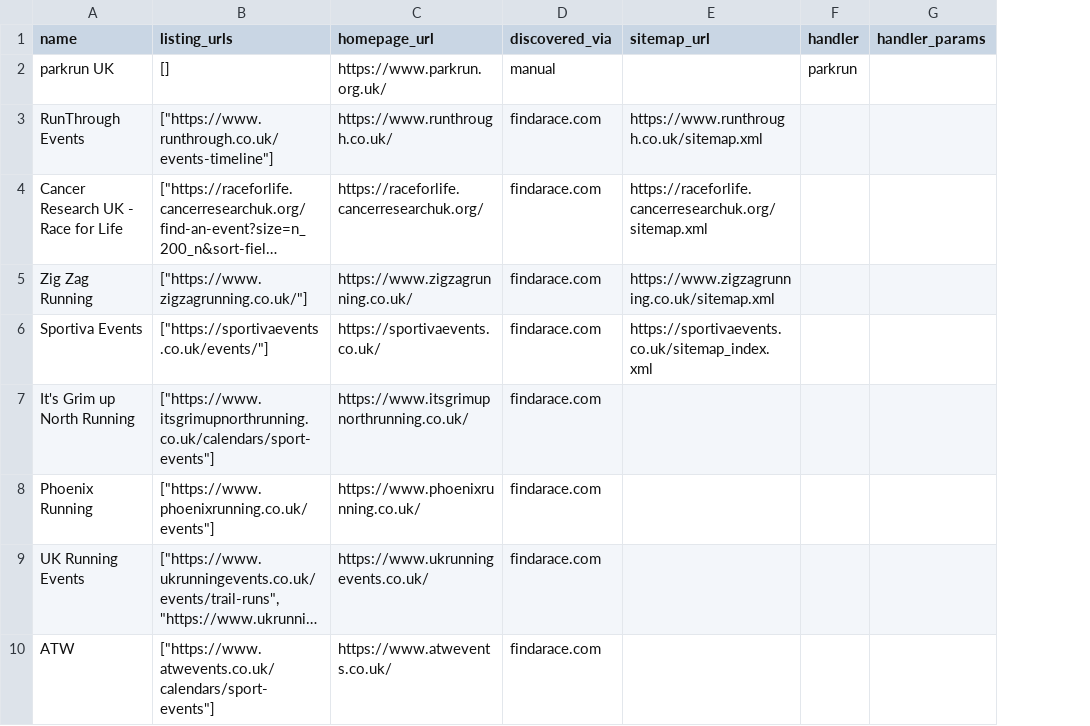
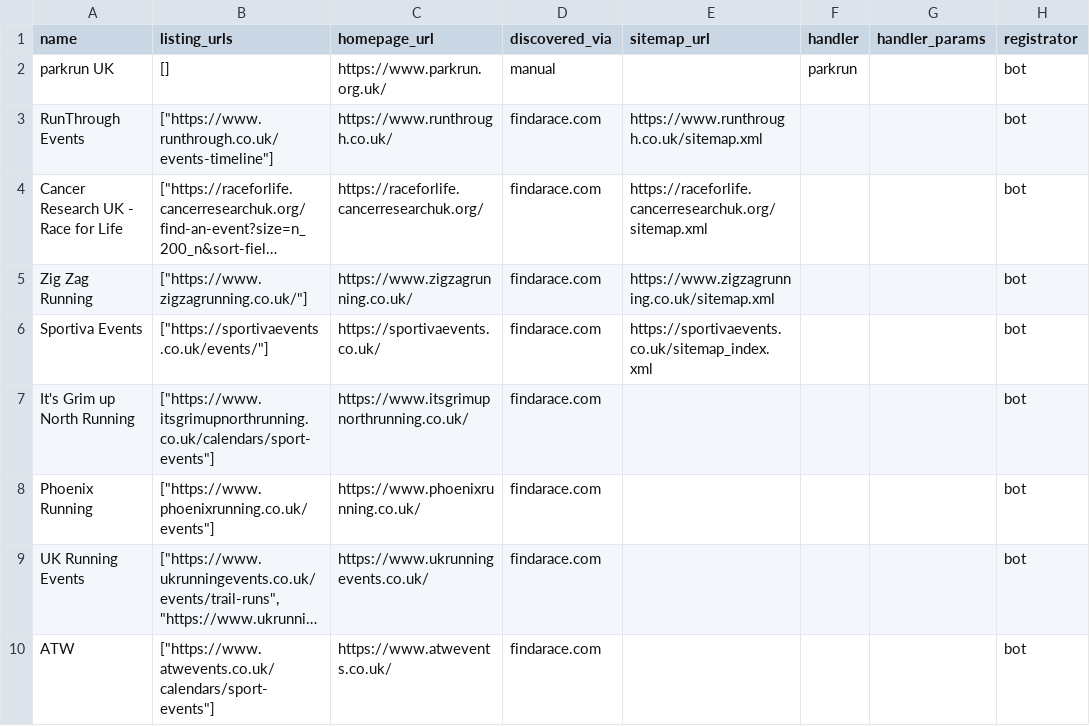
Before and after one commit to eliudio/crawl4ai-project, a CSV file: src/tools/data/organisers_seed.csv, drawn as a sheet; only a part is shown; long unchanged cells end in …; the diff names each change by its address in the sheet, - before the commit and + after, or states it on an @@ line.

Commit message:
registrator

```diff
--- a/src/tools/data/organisers_seed.csv
+++ b/src/tools/data/organisers_seed.csv
+column H (registrator), rows 2-10: all bot
```
Also changed, not shown: 15 other files.
